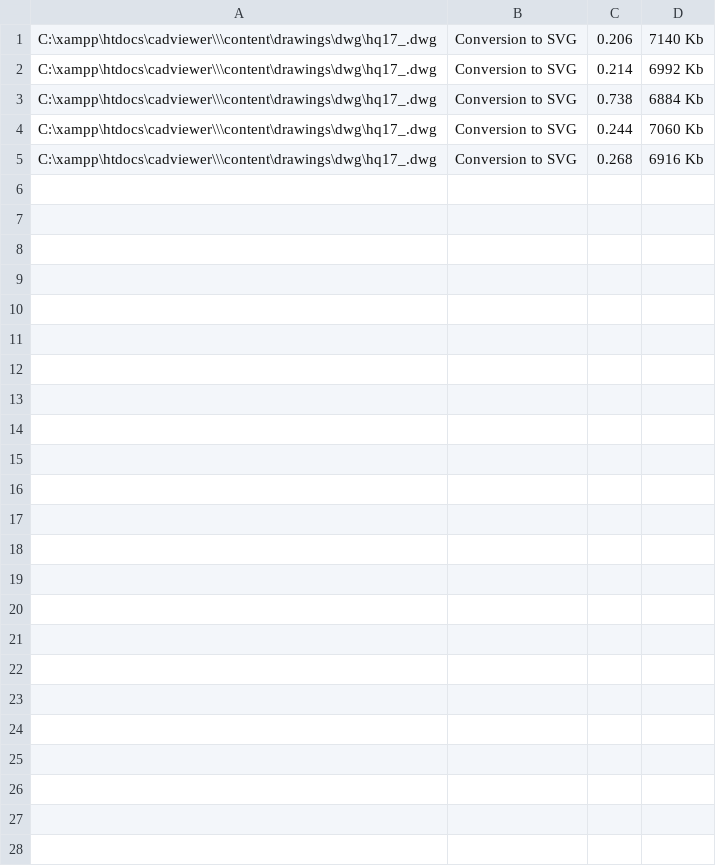
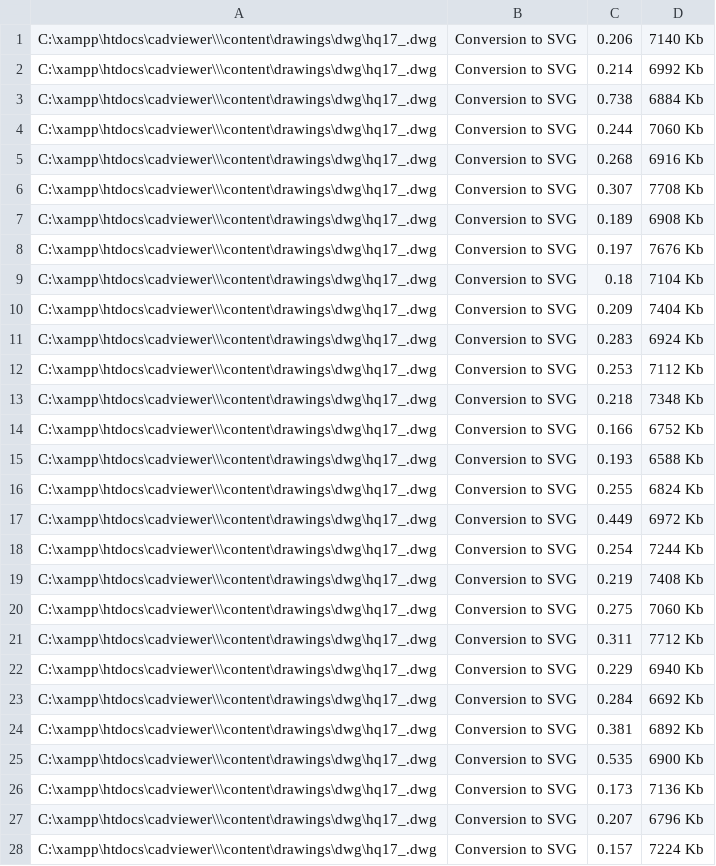
Before and after one commit to CADViewer/cadviewer-script-library, a CSV file: converters/ax2024/windows/memorydata.csv, drawn as a sheet.

```diff
--- a/converters/ax2024/windows/memorydata.csv
+++ b/converters/ax2024/windows/memorydata.csv
@@ -5 +5,24 @@
 "C:\xampp\htdocs\cadviewer\\\content\drawings\dwg\hq17_.dwg",Conversion to SVG,0.268,6916 Kb
+"C:\xampp\htdocs\cadviewer\\\content\drawings\dwg\hq17_.dwg",Conversion to SVG,0.307,7708 Kb
+"C:\xampp\htdocs\cadviewer\\\content\drawings\dwg\hq17_.dwg",Conversion to SVG,0.189,6908 Kb
+"C:\xampp\htdocs\cadviewer\\\content\drawings\dwg\hq17_.dwg",Conversion to SVG,0.197,7676 Kb
+"C:\xampp\htdocs\cadviewer\\\content\drawings\dwg\hq17_.dwg",Conversion to SVG,0.18,7104 Kb
+"C:\xampp\htdocs\cadviewer\\\content\drawings\dwg\hq17_.dwg",Conversion to SVG,0.209,7404 Kb
+"C:\xampp\htdocs\cadviewer\\\content\drawings\dwg\hq17_.dwg",Conversion to SVG,0.283,6924 Kb
+"C:\xampp\htdocs\cadviewer\\\content\drawings\dwg\hq17_.dwg",Conversion to SVG,0.253,7112 Kb
+"C:\xampp\htdocs\cadviewer\\\content\drawings\dwg\hq17_.dwg",Conversion to SVG,0.218,7348 Kb
+"C:\xampp\htdocs\cadviewer\\\content\drawings\dwg\hq17_.dwg",Conversion to SVG,0.166,6752 Kb
+"C:\xampp\htdocs\cadviewer\\\content\drawings\dwg\hq17_.dwg",Conversion to SVG,0.193,6588 Kb
+"C:\xampp\htdocs\cadviewer\\\content\drawings\dwg\hq17_.dwg",Conversion to SVG,0.255,6824 Kb
+"C:\xampp\htdocs\cadviewer\\\content\drawings\dwg\hq17_.dwg",Conversion to SVG,0.449,6972 Kb
+"C:\xampp\htdocs\cadviewer\\\content\drawings\dwg\hq17_.dwg",Conversion to SVG,0.254,7244 Kb
+"C:\xampp\htdocs\cadviewer\\\content\drawings\dwg\hq17_.dwg",Conversion to SVG,0.219,7408 Kb
+"C:\xampp\htdocs\cadviewer\\\content\drawings\dwg\hq17_.dwg",Conversion to SVG,0.275,7060 Kb
+"C:\xampp\htdocs\cadviewer\\\content\drawings\dwg\hq17_.dwg",Conversion to SVG,0.311,7712 Kb
+"C:\xampp\htdocs\cadviewer\\\content\drawings\dwg\hq17_.dwg",Conversion to SVG,0.229,6940 Kb
+"C:\xampp\htdocs\cadviewer\\\content\drawings\dwg\hq17_.dwg",Conversion to SVG,0.284,6692 Kb
+"C:\xampp\htdocs\cadviewer\\\content\drawings\dwg\hq17_.dwg",Conversion to SVG,0.381,6892 Kb
+"C:\xampp\htdocs\cadviewer\\\content\drawings\dwg\hq17_.dwg",Conversion to SVG,0.535,6900 Kb
+"C:\xampp\htdocs\cadviewer\\\content\drawings\dwg\hq17_.dwg",Conversion to SVG,0.173,7136 Kb
+"C:\xampp\htdocs\cadviewer\\\content\drawings\dwg\hq17_.dwg",Conversion to SVG,0.207,6796 Kb
+"C:\xampp\htdocs\cadviewer\\\content\drawings\dwg\hq17_.dwg",Conversion to SVG,0.157,7224 Kb
```
Also changed, not shown: 25 other files.
